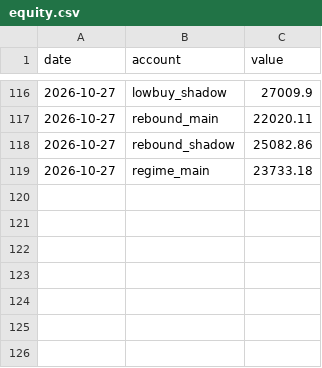
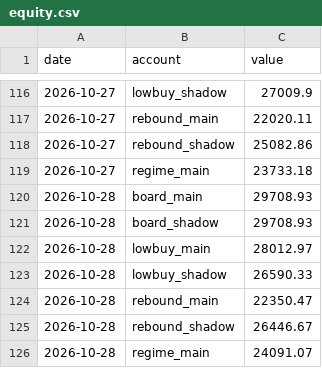
Before and after one commit to dsk1134162538-hash/jev-quant, a CSV file: exports/equity.csv, drawn as a sheet; only a part is shown, gaps mark what is left out; the diff names each change by its address in the sheet, - before the commit and + after, or states it on an @@ line.

```diff
--- a/exports/equity.csv
+++ b/exports/equity.csv
+row 120: 2026-10-28 | board_main | 29708.93
+row 121: 2026-10-28 | board_shadow | 29708.93
+row 122: 2026-10-28 | lowbuy_main | 28012.97
+row 123: 2026-10-28 | lowbuy_shadow | 26590.33
+row 124: 2026-10-28 | rebound_main | 22350.47
+row 125: 2026-10-28 | rebound_shadow | 26446.67
+row 126: 2026-10-28 | regime_main | 24091.07
```
Also changed, not shown: exports/board_events.csv, exports/cash.csv, 5 other files.
